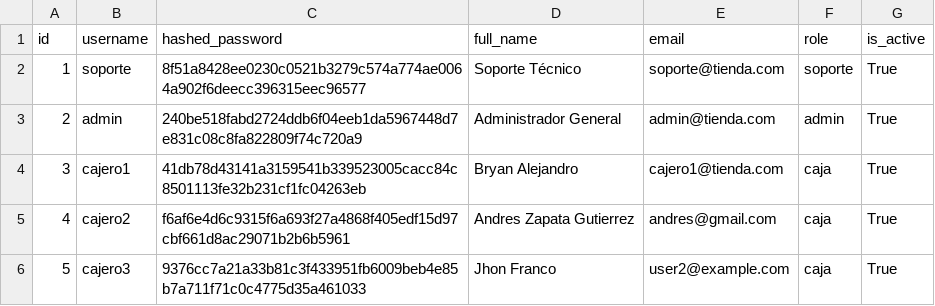
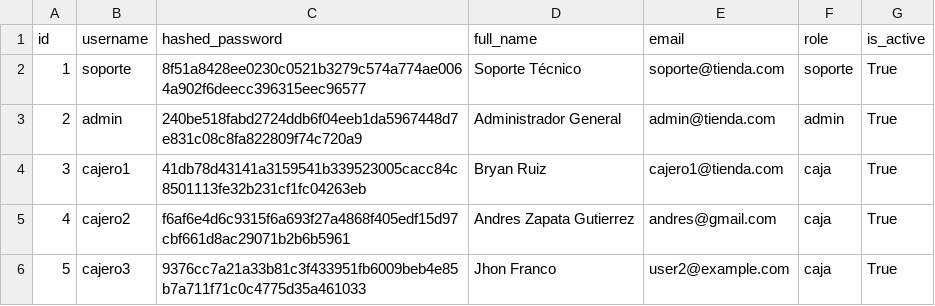
Before and after one commit to Gaborend/Tienda-proyecto, a CSV file: data/users.csv, drawn as a sheet.

```diff
--- a/data/users.csv
+++ b/data/users.csv
@@ -3,3 +3,3 @@ id,username,hashed_password,full_name,email,role,is_active
 2,admin,240be518fabd2724ddb6f04eeb1da5967448d7e831c08c8fa822809f74c720a9,Administrador General,admin@tienda.com,admin,True
-3,cajero1,41db78d43141a3159541b339523005cacc84c8501113fe32b231cf1fc04263eb,Bryan Alejandro,cajero1@tienda.com,caja,True
+3,cajero1,41db78d43141a3159541b339523005cacc84c8501113fe32b231cf1fc04263eb,Bryan Ruiz,cajero1@tienda.com,caja,True
 4,cajero2,f6af6e4d6c9315f6a693f27a4868f405edf15d97cbf661d8ac29071b2b6b5961,Andres Zapata Gutierrez,andres@gmail.com,caja,True
```
Also changed, not shown: 3 other files.
